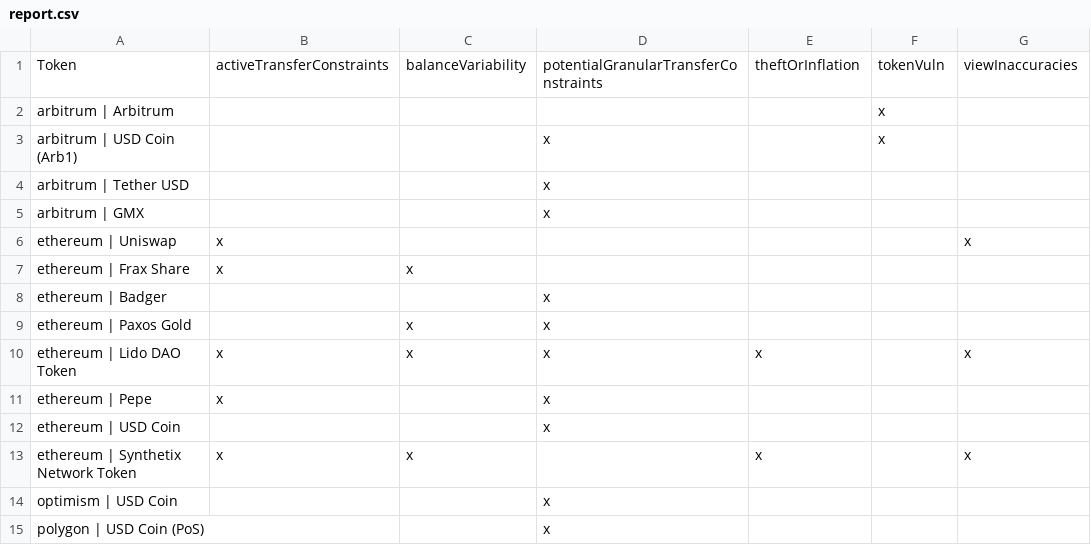
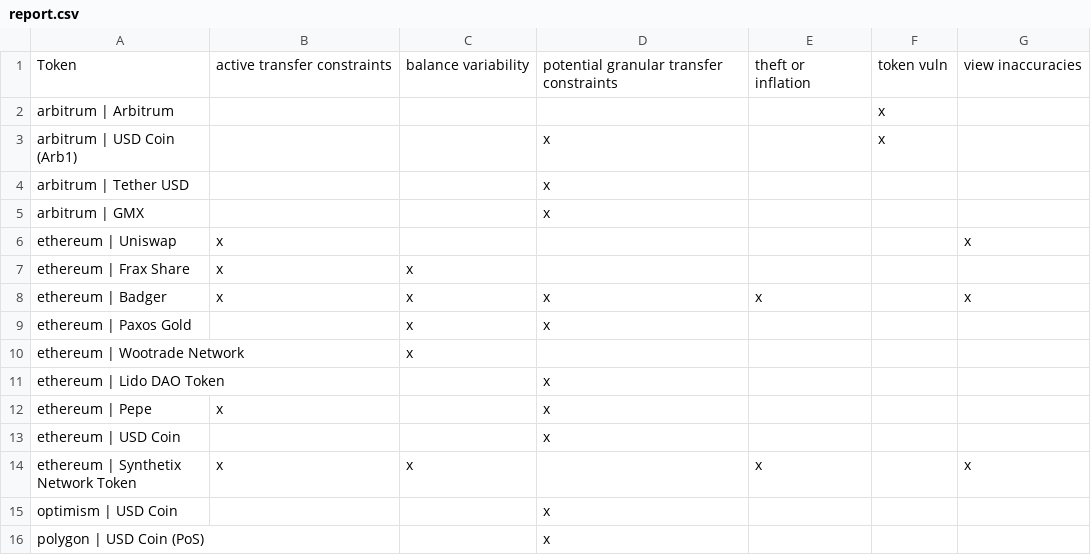
Before and after one commit to fringe-finance/ERC20-Compliance-Checker, a CSV file: output/report.csv, drawn as a sheet.

Commit message:
failedTests.json issueClassification.json main.py report.csv report.md

```diff
--- a/output/report.csv
+++ b/output/report.csv
@@ -1,2 +1,2 @@
-Token,activeTransferConstraints,balanceVariability,potentialGranularTransferConstraints,theftOrInflation,tokenVuln,viewInaccuracies
+Token,active transfer constraints,balance variability,potential granular transfer constraints,theft or inflation,token vuln,view inaccuracies
 arbitrum | Arbitrum,,,,,x,
@@ -7,5 +7,6 @@ ethereum | Uniswap,x,,,,,x
 ethereum | Frax Share,x,x,,,,
-ethereum | Badger,,,x,,,
+ethereum | Badger,x,x,x,x,,x
 ethereum | Paxos Gold,,x,x,,,
-ethereum | Lido DAO Token,x,x,x,x,,x
+ethereum | Wootrade Network,,x,,,,
+ethereum | Lido DAO Token,,,x,,,
 ethereum | Pepe,x,,x,,,
```
Also changed, not shown: 4 other files.
